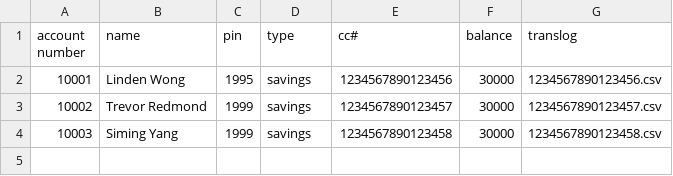
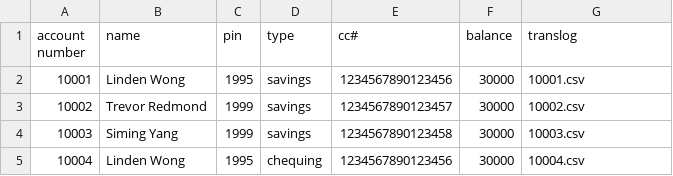
Before and after one commit to Seawingwangyum/Python-ATM, a CSV file: account.csv, drawn as a sheet.

Commit message:
=Made it so that it can properly read accounts. Also put in multiple accounts to my credit

```diff
--- a/account.csv
+++ b/account.csv
@@ -1,4 +1,5 @@
 "account number"," name"," pin"," type"," cc#"," balance"," translog"
-"10001","Linden Wong","1995","savings","1234567890123456","30000","1234567890123456.csv"
-"10002","Trevor Redmond","1999","savings","1234567890123457","30000","1234567890123457.csv"
-"10003","Siming Yang","1999","savings","1234567890123458","30000","1234567890123458.csv"
+"10001","Linden Wong","1995","savings","1234567890123456","30000","10001.csv"
+"10002","Trevor Redmond","1999","savings","1234567890123457","30000","10002.csv"
+"10003","Siming Yang","1999","savings","1234567890123458","30000","10003.csv"
+"10004","Linden Wong","1995","chequing","1234567890123456","30000","10004.csv"
```
Also changed, not shown: 1 other file.
